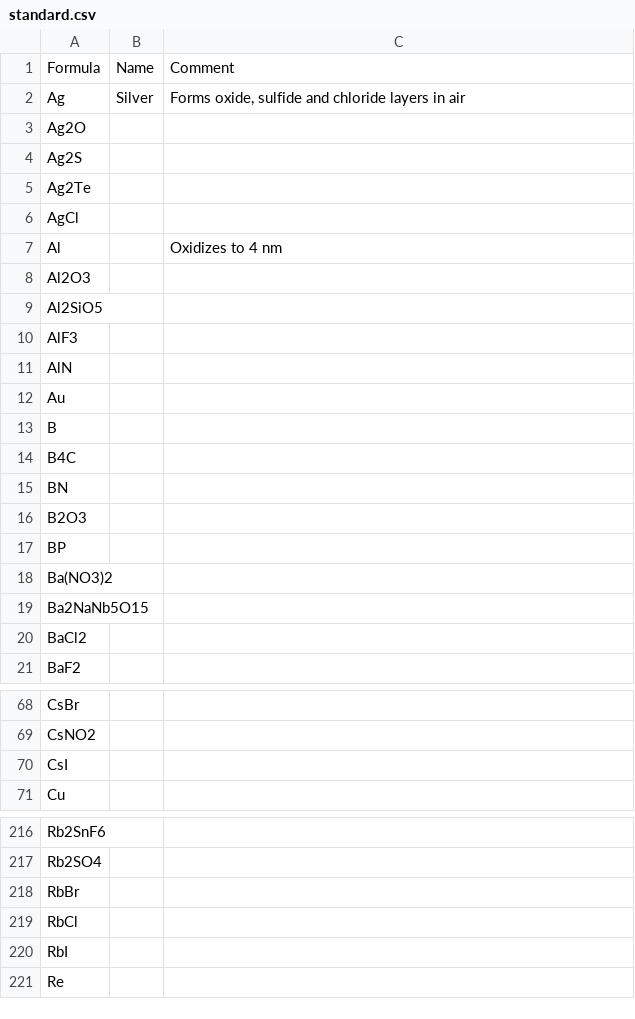
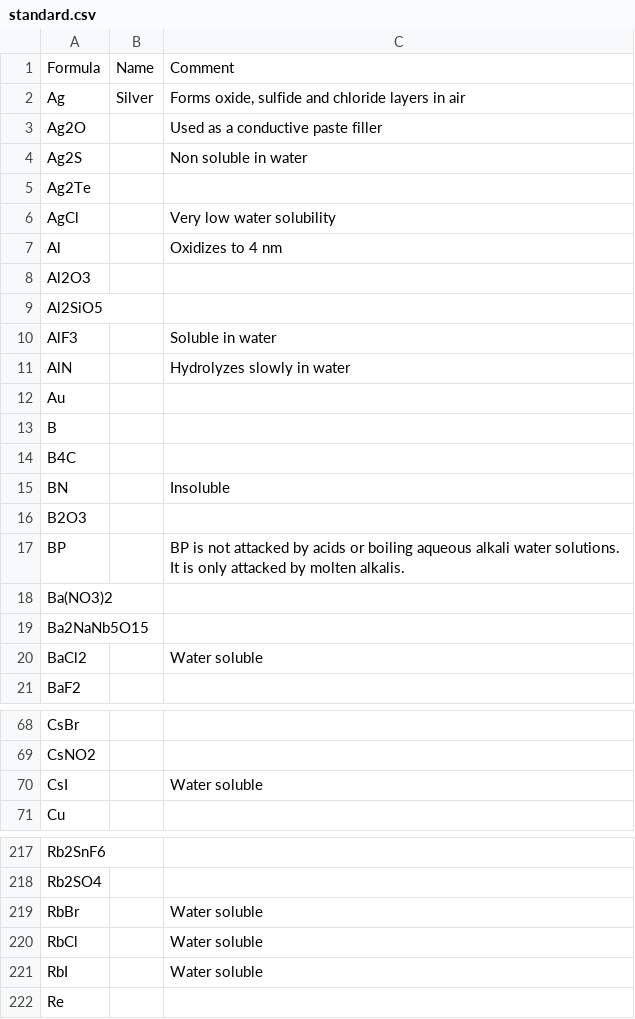
Before and after one commit to NicholasWMRitchie/NeXLMatrixCorrection, a CSV file: src/standard.csv, drawn as a sheet; only a part is shown, gaps mark what is left out; the diff covers the shown part only.

Commit message:
Adding solubility information

```diff
--- a/src/standard.csv
+++ b/src/standard.csv
@@ -2,6 +2,6 @@
 "Ag","Silver","Forms oxide, sulfide and chloride layers in air"
-"Ag2O",,
-"Ag2S",,
+"Ag2O",,"Used as a conductive paste filler"
+"Ag2S",,"Non soluble in water"
 "Ag2Te",,
-"AgCl",,
+"AgCl",,"Very low water solubility"
 "Al",,"Oxidizes to 4 nm"
@@ -9,4 +9,4 @@
 "Al2SiO5",,
-"AlF3",,
-"AlN",,
+"AlF3",,"Soluble in water"
+"AlN",,"Hydrolyzes slowly in water"
 "Au",,
@@ -14,8 +14,8 @@
 "B4C",,
-"BN",,
+"BN",,"Insoluble"
 "B2O3",,
-"BP",,
+"BP",,"BP is not attacked by acids or boiling aqueous alkali water solutions. It is only attacked by molten alkalis."
 "Ba(NO3)2",,
 "Ba2NaNb5O15",,
-"BaCl2",,
+"BaCl2",,"Water soluble"
 "BaF2",,
@@ -69,3 +69,3 @@
 "CsNO2",,
-"CsI",,
+"CsI",,"Water soluble"
 "Cu",,
@@ -217,5 +218,5 @@
 "Rb2SO4",,
-"RbBr",,
-"RbCl",,
-"RbI",,
+"RbBr",,"Water soluble"
+"RbCl",,"Water soluble"
+"RbI",,"Water soluble"
 "Re",,
```
Also changed, not shown: 1 added row and 6 edited cells elsewhere in this file.
